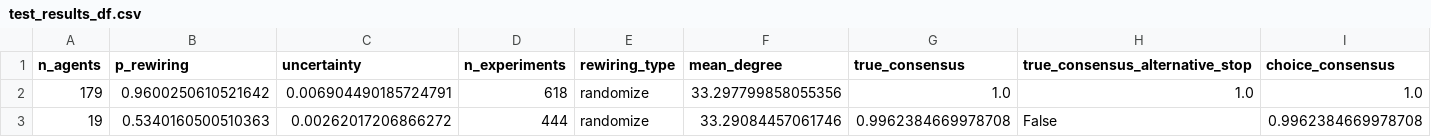
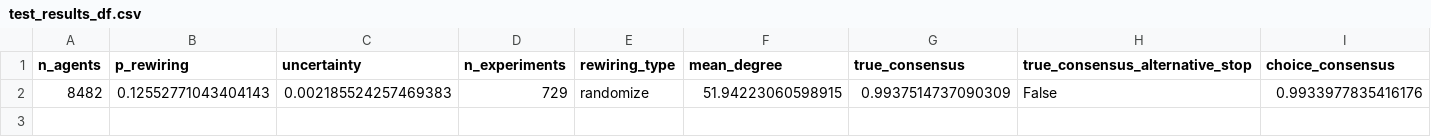
Before and after one commit to MNoichl/network_epistemology_playground, a CSV file: test_results_df.csv, drawn as a sheet; only a part is shown; removed rows and columns are numbered as before the commit, all else as after; rows hold the shown columns only; the diff names each change by its address in the sheet, - before the commit and + after, or states it on an @@ line.

```diff
--- a/test_results_df.csv
+++ b/test_results_df.csv
-row 2: 179 | 0.9600250610521642 | 0.006904490185724791 | 618 | randomize | 33.297799858055356 | 1.0 | 1.0 | 1.0
-row 3: 19 | 0.5340160500510363 | 0.00262017206866272 | 444 | randomize | 33.29084457061746 | 0.9962384669978708 | False | 0.9962384669978708
+row 2: 8482 | 0.12552771043404143 | 0.002185524257469383 | 729 | randomize | 51.94223060598915 | 0.9937514737090309 | False | 0.9933977835416176
```
Also changed, not shown: 4 other files.
